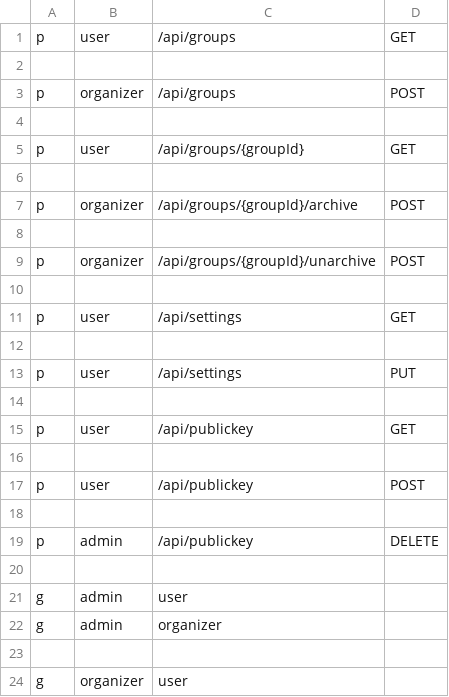
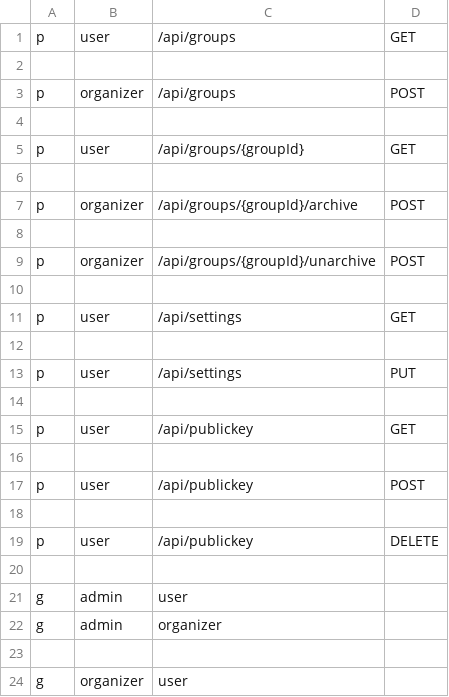
Before and after one commit to NYCU-SDC/clustron-backend, a CSV file: internal/casbin/full_policy.csv, drawn as a sheet.

Commit message:
fix: change DELETE permission for /api/publickey from admin to user

```diff
--- a/internal/casbin/full_policy.csv
+++ b/internal/casbin/full_policy.csv
@@ -18,3 +18,3 @@ p, user, /api/publickey, POST
 
-p, admin, /api/publickey, DELETE
+p, user, /api/publickey, DELETE
 
```
Also changed, not shown: 1 other file.
